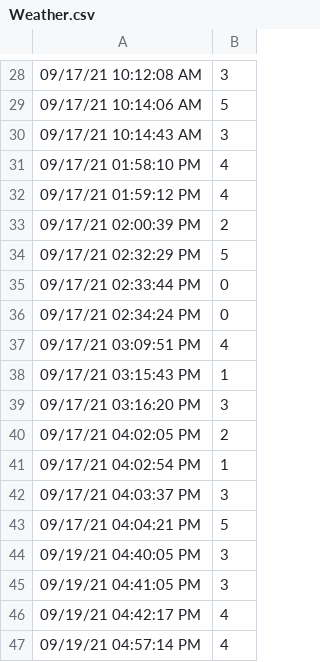
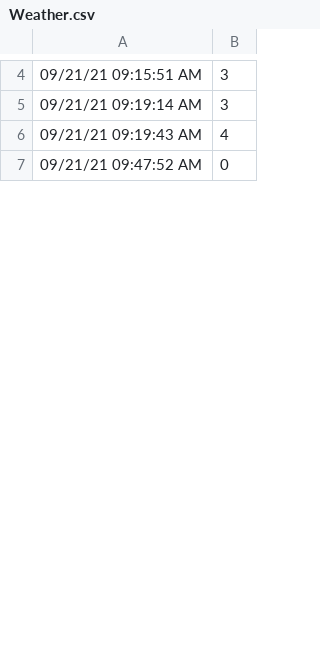
Before and after one commit to s-davari/WebAppPy, a CSV file: Weather.csv, drawn as a sheet; only a part is shown, gaps mark what is left out; the diff covers the shown part only.

```diff
--- a/Weather.csv
+++ b/Weather.csv
@@ -28,20 +4,4 @@
-09/17/21 10:12:08 AM, 3
-09/17/21 10:14:06 AM, 5
-09/17/21 10:14:43 AM, 3
-09/17/21 01:58:10 PM, 4
-09/17/21 01:59:12 PM, 4
-09/17/21 02:00:39 PM, 2
-09/17/21 02:32:29 PM, 5
-09/17/21 02:33:44 PM, 0
-09/17/21 02:34:24 PM, 0
-09/17/21 03:09:51 PM, 4
-09/17/21 03:15:43 PM, 1
-09/17/21 03:16:20 PM, 3
-09/17/21 04:02:05 PM, 2
-09/17/21 04:02:54 PM, 1
-09/17/21 04:03:37 PM, 3
-09/17/21 04:04:21 PM, 5
-09/19/21 04:40:05 PM, 3
-09/19/21 04:41:05 PM, 3
-09/19/21 04:42:17 PM, 4
-09/19/21 04:57:14 PM, 4
+09/21/21 09:15:51 AM, 3
+09/21/21 09:19:14 AM, 3
+09/21/21 09:19:43 AM, 4
+09/21/21 09:47:52 AM, 0
```
Also changed, not shown: 38 removed rows and 6 edited cells elsewhere in this file, Email.csv, Fitbit.csv.
